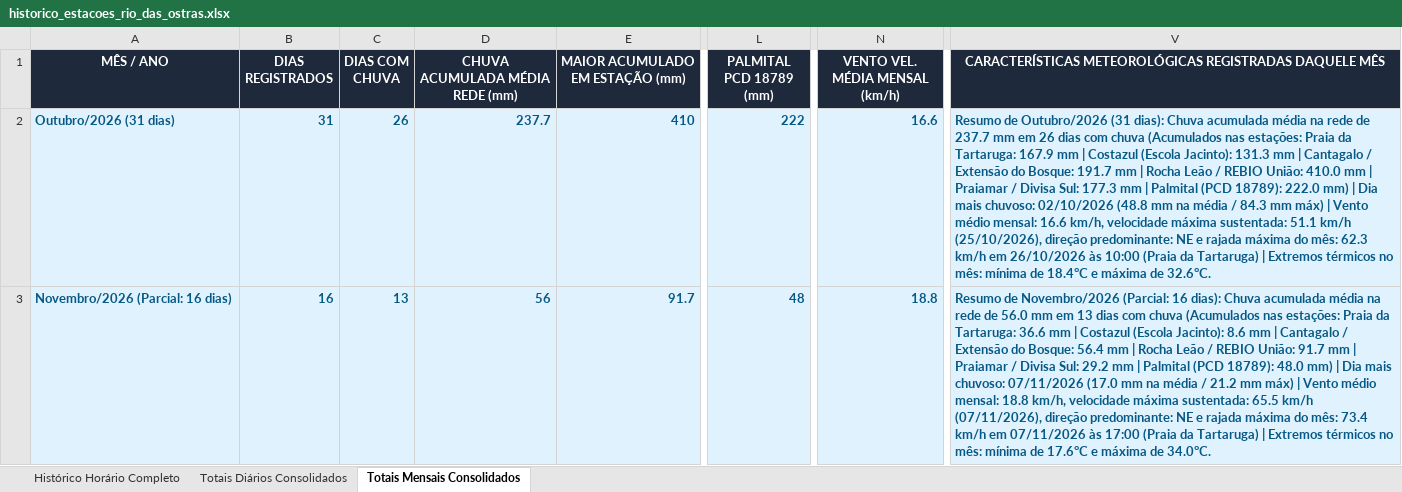
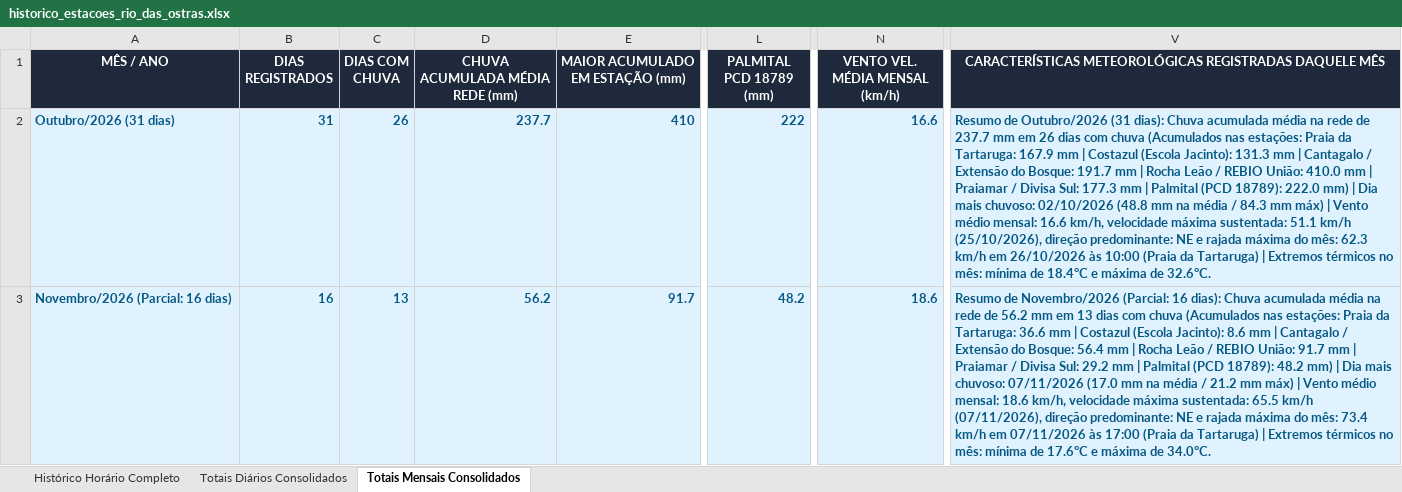
Before and after one commit to deborapessanha94-netizen/tempo-rio-das-ostras, an Excel workbook: docs/historico_estacoes_rio_das_ostras.xlsx, sheet Totais Mensais Consolidados, drawn as a sheet; only a part is shown, gaps mark what is left out; values as stored, in another font and other column widths than the file's, no borders; the diff names each change by its address in the sheet, - before the commit and + after, or states it on an @@ line.

```diff
--- a/docs/historico_estacoes_rio_das_ostras.xlsx (sheet Totais Mensais Consolidados)
+++ b/docs/historico_estacoes_rio_das_ostras.xlsx (sheet Totais Mensais Consolidados)
-D3 (CHUVA ACUMULADA MÉDIA REDE (mm)): 56
+D3 (CHUVA ACUMULADA MÉDIA REDE (mm)): 56.2
-L3 (PALMITAL PCD 18789 (mm)): 48
+L3 (PALMITAL PCD 18789 (mm)): 48.2
-N3 (VENTO VEL. MÉDIA MENSAL (km/h)): 18.8
+N3 (VENTO VEL. MÉDIA MENSAL (km/h)): 18.6
-V3: …rede de 56.0 mm em 13 dias com chuva (Acumulados nas estações: Praia da Tartaruga: 36.6 mm | Costazul (Escola Jacinto): 8.6 mm | Cantagalo / Extensão do Bosque: 56.4 mm | Rocha Leão / REBIO União: 91.7 mm | Praiamar / Divisa Sul: 29.2 mm | Palmital (PCD 18789): 48.0 mm) | Dia mais chuvoso: 07/11/2026 (17.0 mm na média / 21.2 mm máx) | Vento médio mensal: 18.8 km/h, velocidade…
+V3: …rede de 56.2 mm em 13 dias com chuva (Acumulados nas estações: Praia da Tartaruga: 36.6 mm | Costazul (Escola Jacinto): 8.6 mm | Cantagalo / Extensão do Bosque: 56.4 mm | Rocha Leão / REBIO União: 91.7 mm | Praiamar / Divisa Sul: 29.2 mm | Palmital (PCD 18789): 48.2 mm) | Dia mais chuvoso: 07/11/2026 (17.0 mm na média / 21.2 mm máx) | Vento médio mensal: 18.6 km/h, velocidade…
```
Also changed, not shown: sheet Histórico Horário Completo, sheet Totais Diários Consolidados, 23 other files.
